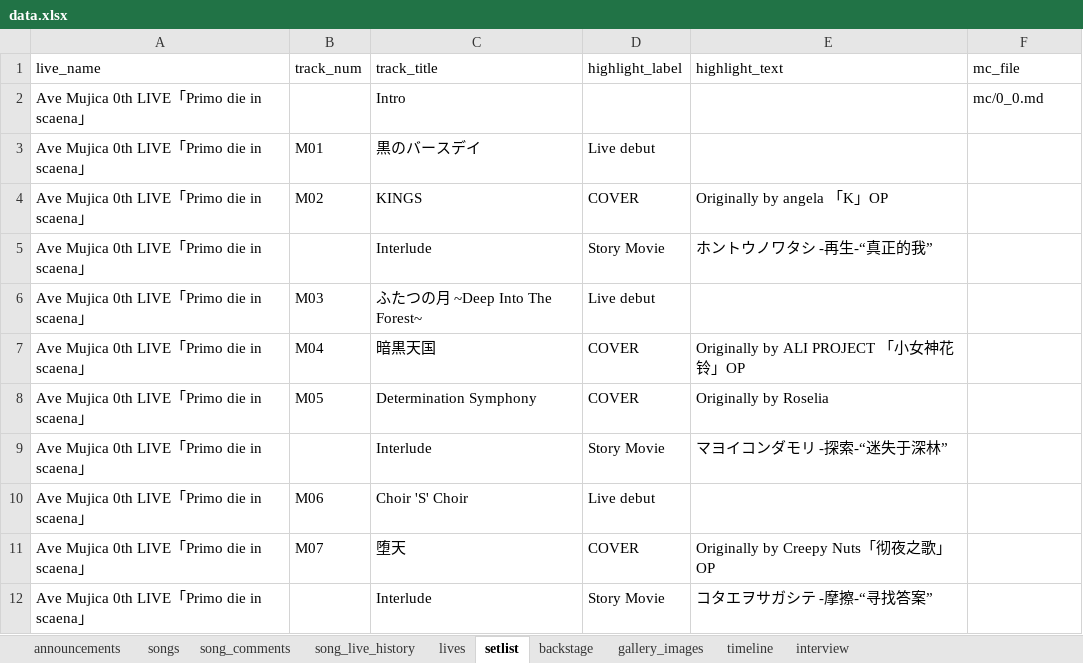
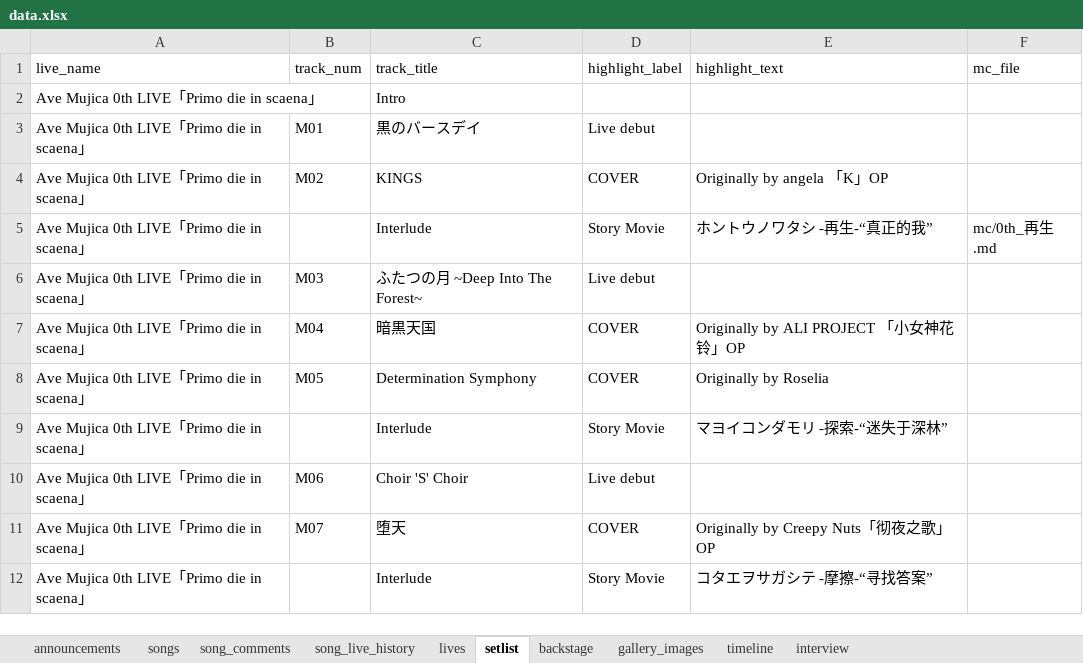
Before and after one commit to yuminle159/MujicaTimeLineWeb, an Excel workbook: _data/data.xlsx, sheet setlist, drawn as a sheet; only a part is shown; values as stored, in another font and other column widths than the file's, no borders; the diff names each change by its address in the sheet, - before the commit and + after, or states it on an @@ line.

```diff
--- a/_data/data.xlsx (sheet setlist)
+++ b/_data/data.xlsx (sheet setlist)
-F2 (mc_file): mc/0_0.md
+F2 (mc_file): (empty)
-F5 (mc_file): (empty)
+F5 (mc_file): mc/0th_再生.md
```
Also changed, not shown: sheet song_comments, sheet songs, sheet interview, 43 other files.
